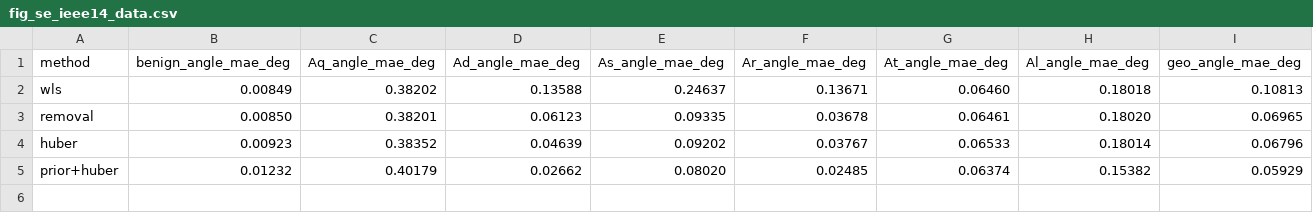
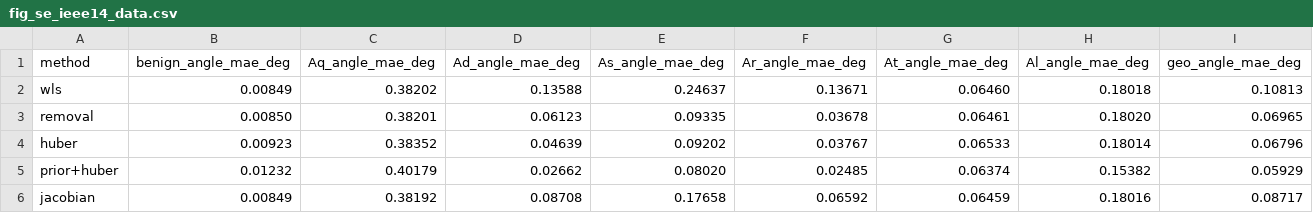
Before and after one commit to myersben9/fdia-graph, a CSV file: docs/se/results/fig_se_ieee14_data.csv, drawn as a sheet; the diff names each change by its address in the sheet, - before the commit and + after, or states it on an @@ line.

```diff
--- a/docs/se/results/fig_se_ieee14_data.csv
+++ b/docs/se/results/fig_se_ieee14_data.csv
+row 6: jacobian | 0.00849 | 0.38192 | 0.08708 | 0.17658 | 0.06592 | 0.06459 | 0.18016 | 0.08717
```
Also changed, not shown: docs/localization/results/fig_loc_ieee118_data.csv, docs/localization/results/fig_loc_ieee14_data.csv, 23 other files.
